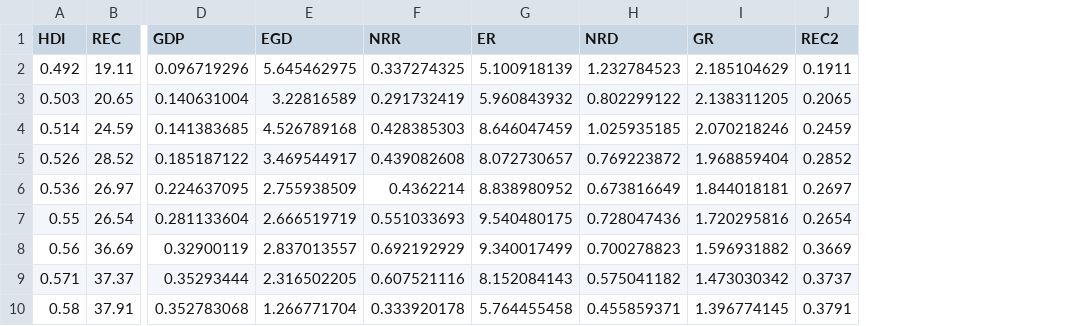
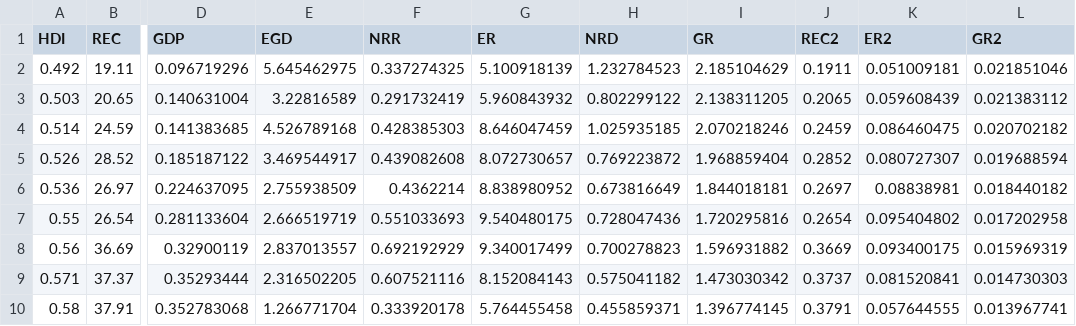
Before and after one commit to hoaingocnguyen12/Econometrcs, a CSV file: Data2.csv, drawn as a sheet; only a part is shown, gaps mark what is left out; the diff names each change by its address in the sheet, - before the commit and + after, or states it on an @@ line.

Commit message:
Update Data2.csv

```diff
--- a/Data2.csv
+++ b/Data2.csv
+column K (ER2), rows 2-10: 0.051009181 | 0.059608439 | 0.086460475 | 0.080727307 | 0.08838981 | 0.095404802 | 0.093400175 | 0.081520841 | 0.057644555
+column L (GR2), rows 2-10: 0.021851046 | 0.021383112 | 0.020702182 | 0.019688594 | 0.018440182 | 0.017202958 | 0.015969319 | 0.014730303 | 0.013967741
```
